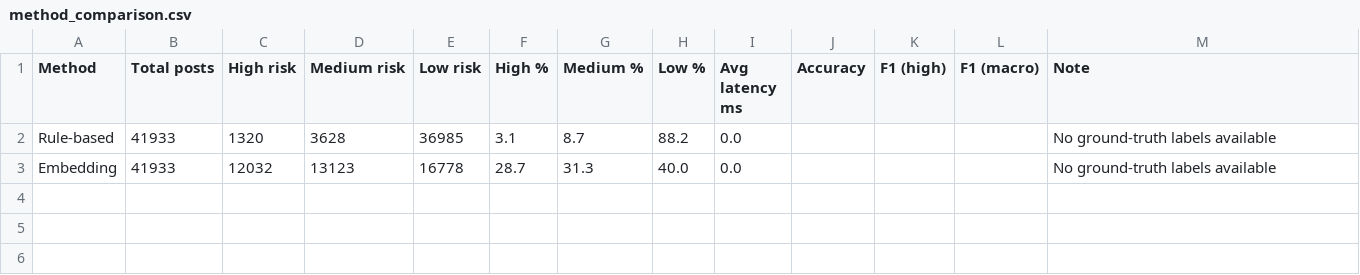
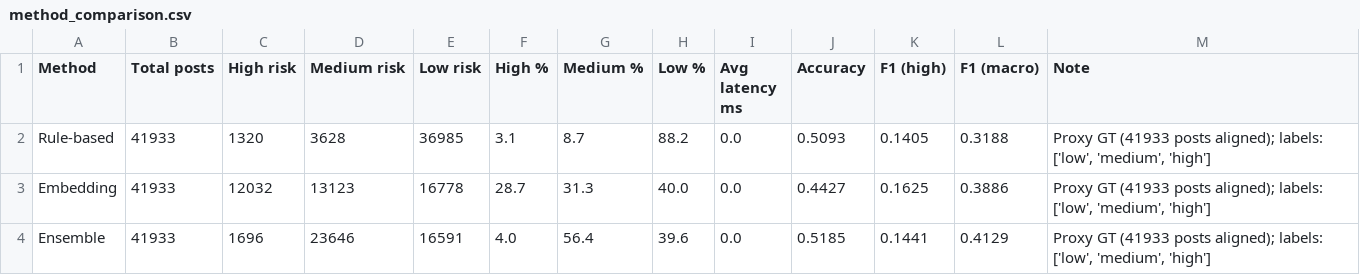
Before and after one commit to mosomo82/Substance_Abuse_Detection_AI, a CSV file: data/processed/method_comparison.csv, drawn as a sheet.

```diff
--- a/data/processed/method_comparison.csv
+++ b/data/processed/method_comparison.csv
@@ -1,3 +1,4 @@
 Method,Total posts,High risk,Medium risk,Low risk,High %,Medium %,Low %,Avg latency ms,Accuracy,F1 (high),F1 (macro),Note
-Rule-based,41933,1320,3628,36985,3.1,8.7,88.2,0.0,,,,No ground-truth labels available
-Embedding,41933,12032,13123,16778,28.7,31.3,40.0,0.0,,,,No ground-truth labels available
+Rule-based,41933,1320,3628,36985,3.1,8.7,88.2,0.0,0.5093,0.1405,0.3188,"Proxy GT (41933 posts aligned); labels: ['low', 'medium', 'high']"
+Embedding,41933,12032,13123,16778,28.7,31.3,40.0,0.0,0.4427,0.1625,0.3886,"Proxy GT (41933 posts aligned); labels: ['low', 'medium', 'high']"
+Ensemble,41933,1696,23646,16591,4.0,56.4,39.6,0.0,0.5185,0.1441,0.4129,"Proxy GT (41933 posts aligned); labels: ['low', 'medium', 'high']"
```
Also changed, not shown: 5 other files.
